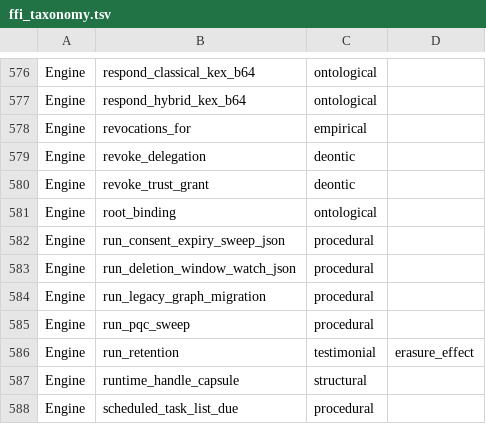
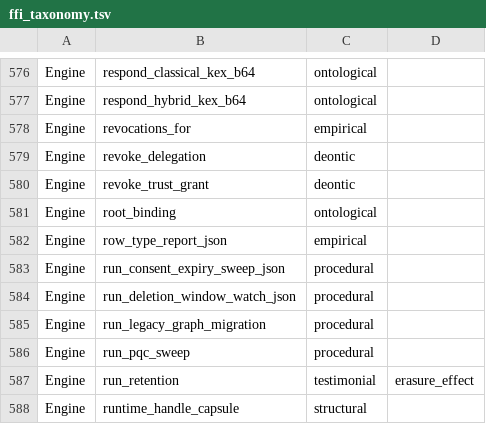
Before and after one commit to CIRISAI/CIRISPersist, a TSV file: scripts/ffi_taxonomy.tsv, drawn as a sheet; only a part is shown, gaps mark what is left out; the shorter side is filled out with more unchanged rows.

```diff
--- a/scripts/ffi_taxonomy.tsv
+++ b/scripts/ffi_taxonomy.tsv
@@ -581,2 +581,3 @@ Engine	revoke_trust_grant	deontic
 Engine	root_binding	ontological	
+Engine	row_type_report_json	empirical	
 Engine	run_consent_expiry_sweep_json	procedural	
```
Also changed, not shown: evidence/ffi_classification.tsv, 17 other files.
